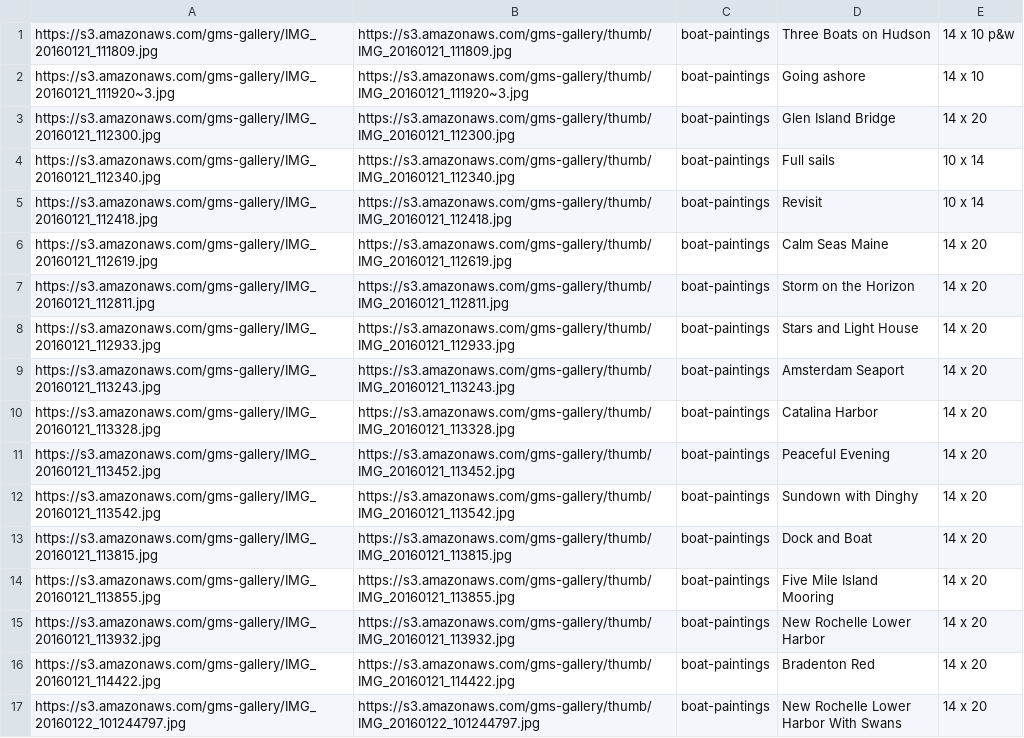
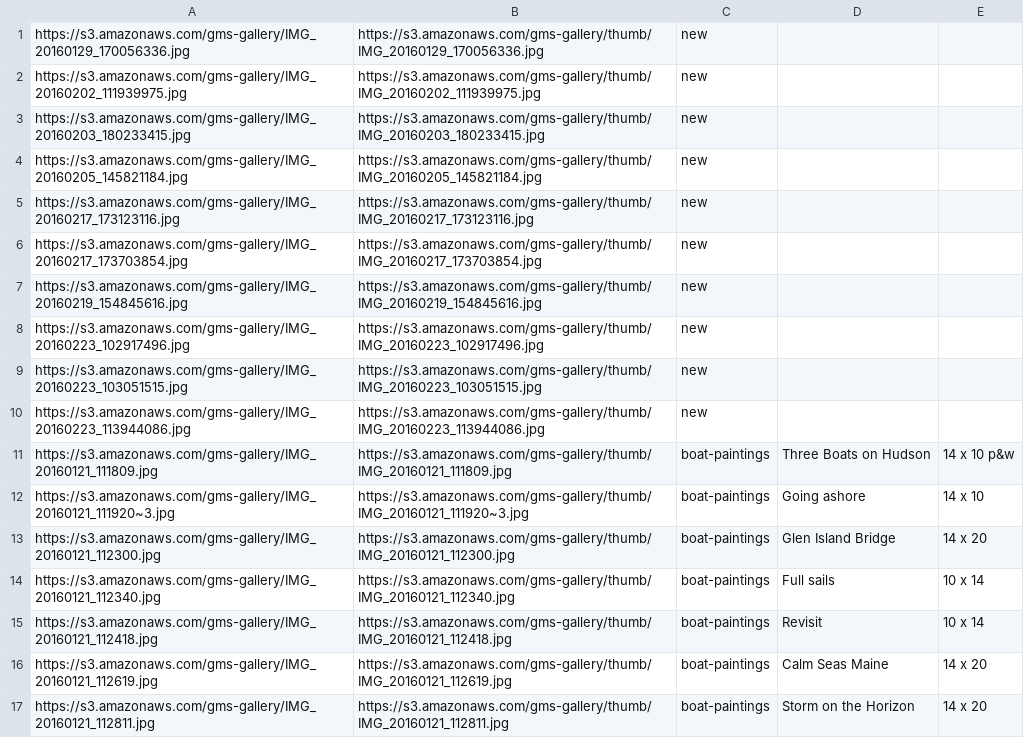
Before and after one commit to gstraehle/gallery, a CSV file: gallery-db.csv, drawn as a sheet; only a part is shown; the shorter side is filled out with more unchanged rows; the diff names each change by its address in the sheet, - before the commit and + after, or states it on an @@ line.

Commit message:
updated new gallery

```diff
--- a/gallery-db.csv
+++ b/gallery-db.csv
+row 1: https://s3.amazonaws.com/gms-gallery/IMG_20160129_170056336.jpg | https://s3.amazonaws.com/gms-gallery/thumb/IMG_20160129_170056336.jpg | new
+row 2: https://s3.amazonaws.com/gms-gallery/IMG_20160202_111939975.jpg | https://s3.amazonaws.com/gms-gallery/thumb/IMG_20160202_111939975.jpg | new
+row 3: https://s3.amazonaws.com/gms-gallery/IMG_20160203_180233415.jpg | https://s3.amazonaws.com/gms-gallery/thumb/IMG_20160203_180233415.jpg | new
+row 4: https://s3.amazonaws.com/gms-gallery/IMG_20160205_145821184.jpg | https://s3.amazonaws.com/gms-gallery/thumb/IMG_20160205_145821184.jpg | new
+row 5: https://s3.amazonaws.com/gms-gallery/IMG_20160217_173123116.jpg | https://s3.amazonaws.com/gms-gallery/thumb/IMG_20160217_173123116.jpg | new
+row 6: https://s3.amazonaws.com/gms-gallery/IMG_20160217_173703854.jpg | https://s3.amazonaws.com/gms-gallery/thumb/IMG_20160217_173703854.jpg | new
+row 7: https://s3.amazonaws.com/gms-gallery/IMG_20160219_154845616.jpg | https://s3.amazonaws.com/gms-gallery/thumb/IMG_20160219_154845616.jpg | new
+row 8: https://s3.amazonaws.com/gms-gallery/IMG_20160223_102917496.jpg | https://s3.amazonaws.com/gms-gallery/thumb/IMG_20160223_102917496.jpg | new
+row 9: https://s3.amazonaws.com/gms-gallery/IMG_20160223_103051515.jpg | https://s3.amazonaws.com/gms-gallery/thumb/IMG_20160223_103051515.jpg | new
+row 10: https://s3.amazonaws.com/gms-gallery/IMG_20160223_113944086.jpg | https://s3.amazonaws.com/gms-gallery/thumb/IMG_20160223_113944086.jpg | new
```
Also changed, not shown: 1 other file.
